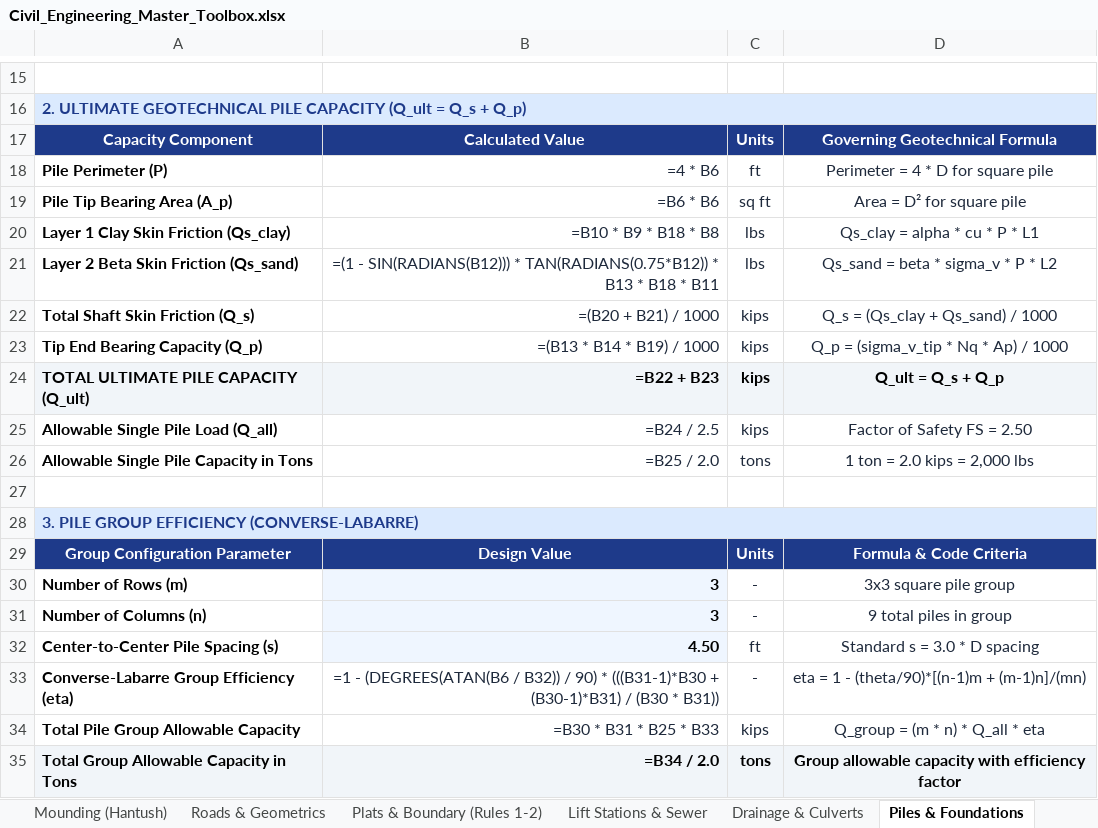
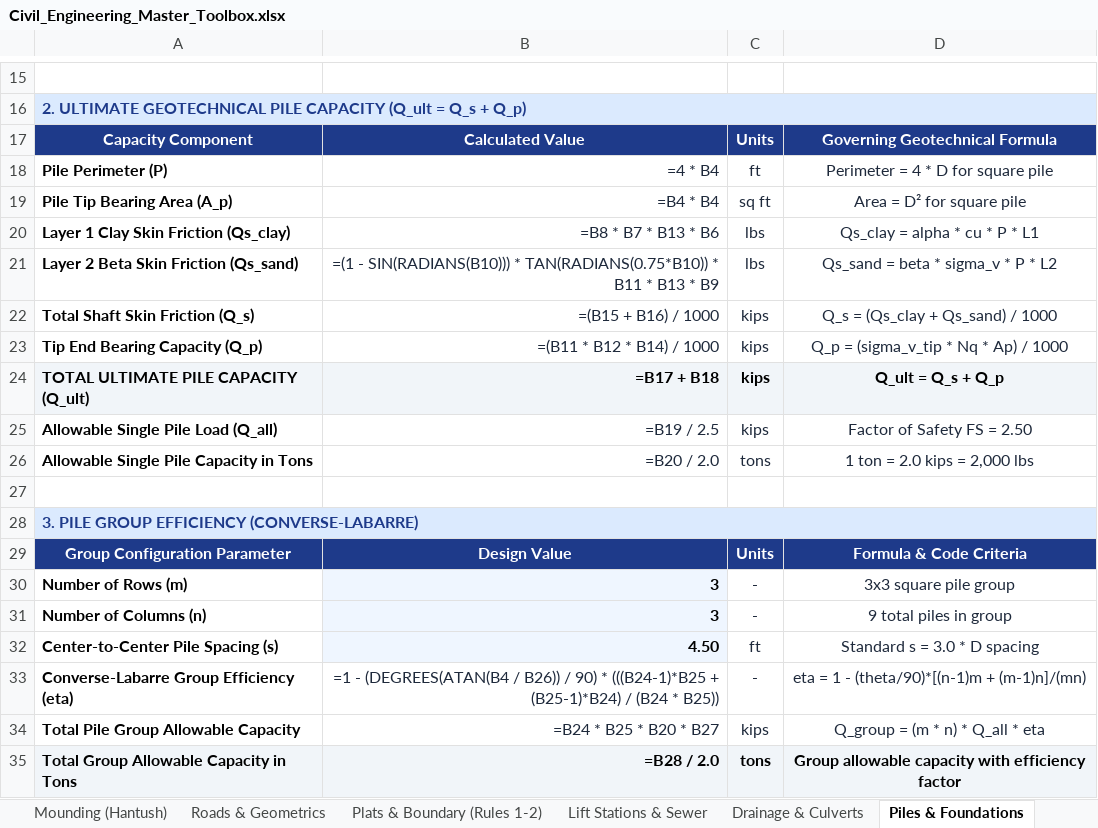
Before and after one commit to band72/PE-Exam-Problems, an Excel workbook: public/Civil_Engineering_Master_Toolbox.xlsx, sheet Piles & Foundations, drawn as a sheet; only a part is shown, gaps mark what is left out; values as stored, in another font and other column widths than the file's, no borders; formulas without a stored value are shown as written; the diff names each change by its address in the sheet, - before the commit and + after, or states it on an @@ line.

```diff
--- a/public/Civil_Engineering_Master_Toolbox.xlsx (sheet Piles & Foundations)
+++ b/public/Civil_Engineering_Master_Toolbox.xlsx (sheet Piles & Foundations)
-B18: =4 * B6
+B18: =4 * B4
-B19: =B6 * B6
+B19: =B4 * B4
-B20: =B10 * B9 * B18 * B8
+B20: =B8 * B7 * B13 * B6
-B21: =(1 - SIN(RADIANS(B12))) * TAN(RADIANS(0.75*B12)) * B13 * B18 * B11
+B21: =(1 - SIN(RADIANS(B10))) * TAN(RADIANS(0.75*B10)) * B11 * B13 * B9
-B22: =(B20 + B21) / 1000
+B22: =(B15 + B16) / 1000
-B23: =(B13 * B14 * B19) / 1000
+B23: =(B11 * B12 * B14) / 1000
-B24: =B22 + B23
+B24: =B17 + B18
-B25: =B24 / 2.5
+B25: =B19 / 2.5
-B26: =B25 / 2.0
+B26: =B20 / 2.0
-B33: =1 - (DEGREES(ATAN(B6 / B32)) / 90) * (((B31-1)*B30 + (B30-1)*B31) / (B30 * B31))
+B33: =1 - (DEGREES(ATAN(B4 / B26)) / 90) * (((B24-1)*B25 + (B25-1)*B24) / (B24 * B25))
-B34: =B30 * B31 * B25 * B33
+B34: =B24 * B25 * B20 * B27
-B35: =B34 / 2.0
+B35: =B28 / 2.0
```
Also changed, not shown: sheet Ponds & Storage, sheet Retaining Walls, sheet Lift Stations & Sewer, sheet Roads & Geometrics, sheet Mounding (Hantush), sheet Plats & Boundary (Rules 1-2), 10 more sheets, other sheet tabs, 7 other files.
